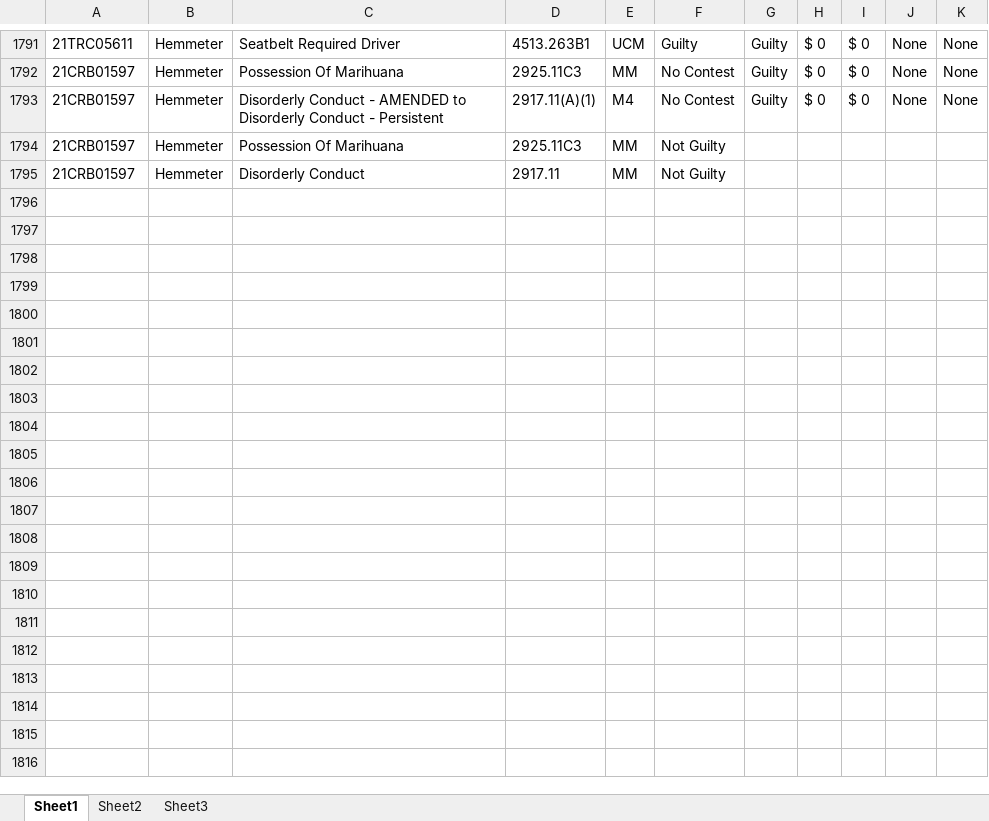
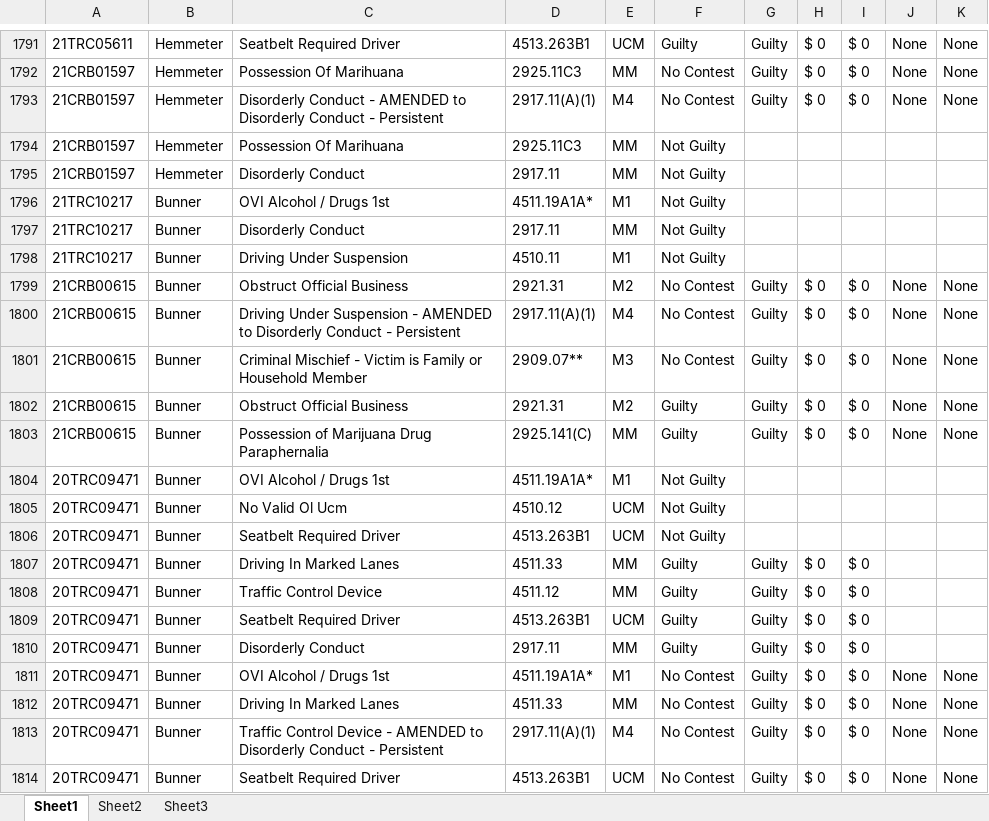
Before and after one commit to HunterProgram22/MuniEntry, an Excel workbook: db/Case_Data.xlsx, sheet Sheet1, drawn as a sheet; only a part is shown, gaps mark what is left out; values as stored, in another font and other column widths than the file's, no borders; the diff names each change by its address in the sheet, - before the commit and + after, or states it on an @@ line.

```diff
--- a/db/Case_Data.xlsx (sheet Sheet1)
+++ b/db/Case_Data.xlsx (sheet Sheet1)
+row 1796: 21TRC10217 | Bunner | OVI Alcohol / Drugs 1st | 4511.19A1A* | M1 | Not Guilty
+row 1797: 21TRC10217 | Bunner | Disorderly Conduct | 2917.11 | MM | Not Guilty
+row 1798: 21TRC10217 | Bunner | Driving Under Suspension | 4510.11 | M1 | Not Guilty
+row 1799: 21CRB00615 | Bunner | Obstruct Official Business | 2921.31 | M2 | No Contest | Guilty | $ 0 | $ 0 | None | None
+row 1800: 21CRB00615 | Bunner | Driving Under Suspension - AMENDED to Disorderly Conduct - Persistent | 2917.11(A)(1) | M4 | No Contest | Guilty | $ 0 | $ 0 | None | None
+row 1801: 21CRB00615 | Bunner | Criminal Mischief - Victim is Family or Household Member | 2909.07** | M3 | No Contest | Guilty | $ 0 | $ 0 | None | None
+row 1802: 21CRB00615 | Bunner | Obstruct Official Business | 2921.31 | M2 | Guilty | Guilty | $ 0 | $ 0 | None | None
+row 1803: 21CRB00615 | Bunner | Possession of Marijuana Drug Paraphernalia | 2925.141(C) | MM | Guilty | Guilty | $ 0 | $ 0 | None | None
+row 1804: 20TRC09471 | Bunner | OVI Alcohol / Drugs 1st | 4511.19A1A* | M1 | Not Guilty
+row 1805: 20TRC09471 | Bunner | No Valid Ol Ucm | 4510.12 | UCM | Not Guilty
+row 1806: 20TRC09471 | Bunner | Seatbelt Required Driver | 4513.263B1 | UCM | Not Guilty
+row 1807: 20TRC09471 | Bunner | Driving In Marked Lanes | 4511.33 | MM | Guilty | Guilty | $ 0 | $ 0
+row 1808: 20TRC09471 | Bunner | Traffic Control Device | 4511.12 | MM | Guilty | Guilty | $ 0 | $ 0
+row 1809: 20TRC09471 | Bunner | Seatbelt Required Driver | 4513.263B1 | UCM | Guilty | Guilty | $ 0 | $ 0
+row 1810: 20TRC09471 | Bunner | Disorderly Conduct | 2917.11 | MM | Guilty | Guilty | $ 0 | $ 0
+row 1811: 20TRC09471 | Bunner | OVI Alcohol / Drugs 1st | 4511.19A1A* | M1 | No Contest | Guilty | $ 0 | $ 0 | None | None
+row 1812: 20TRC09471 | Bunner | Driving In Marked Lanes | 4511.33 | MM | No Contest | Guilty | $ 0 | $ 0 | None | None
+row 1813: 20TRC09471 | Bunner | Traffic Control Device - AMENDED to Disorderly Conduct - Persistent | 2917.11(A)(1) | M4 | No Contest | Guilty | $ 0 | $ 0 | None | None
+row 1814: 20TRC09471 | Bunner | Seatbelt Required Driver | 4513.263B1 | UCM | No Contest | Guilty | $ 0 | $ 0 | None | None
```
Also changed, not shown: 7 other files.
